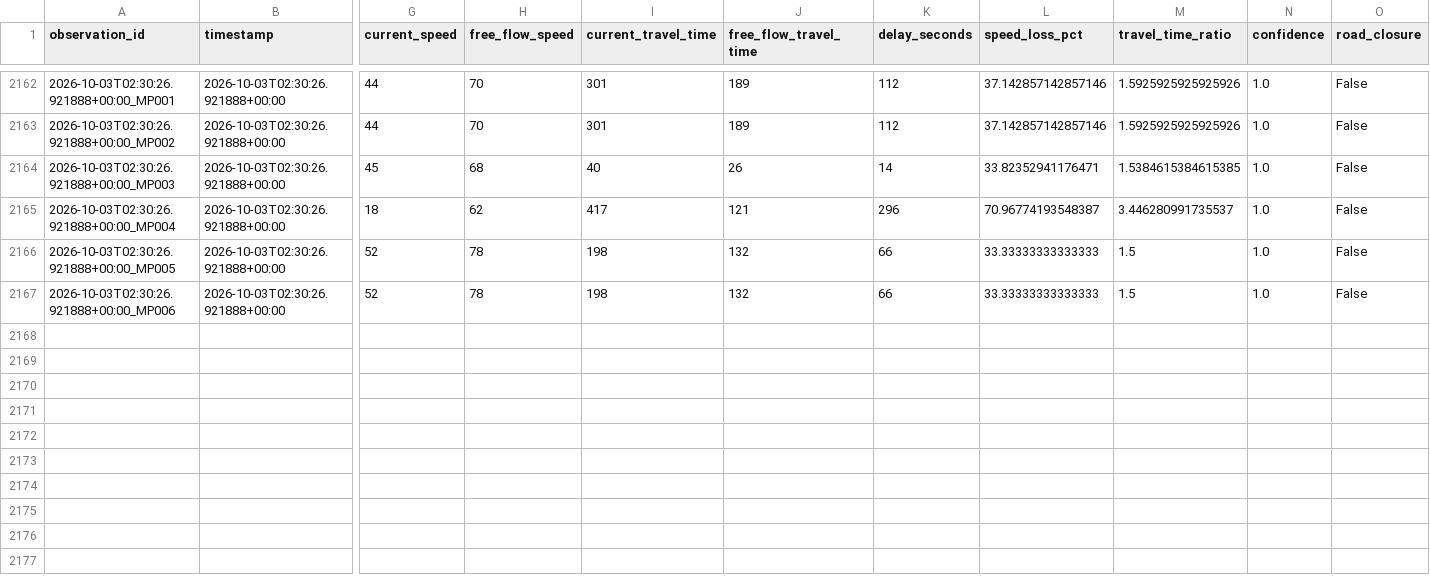
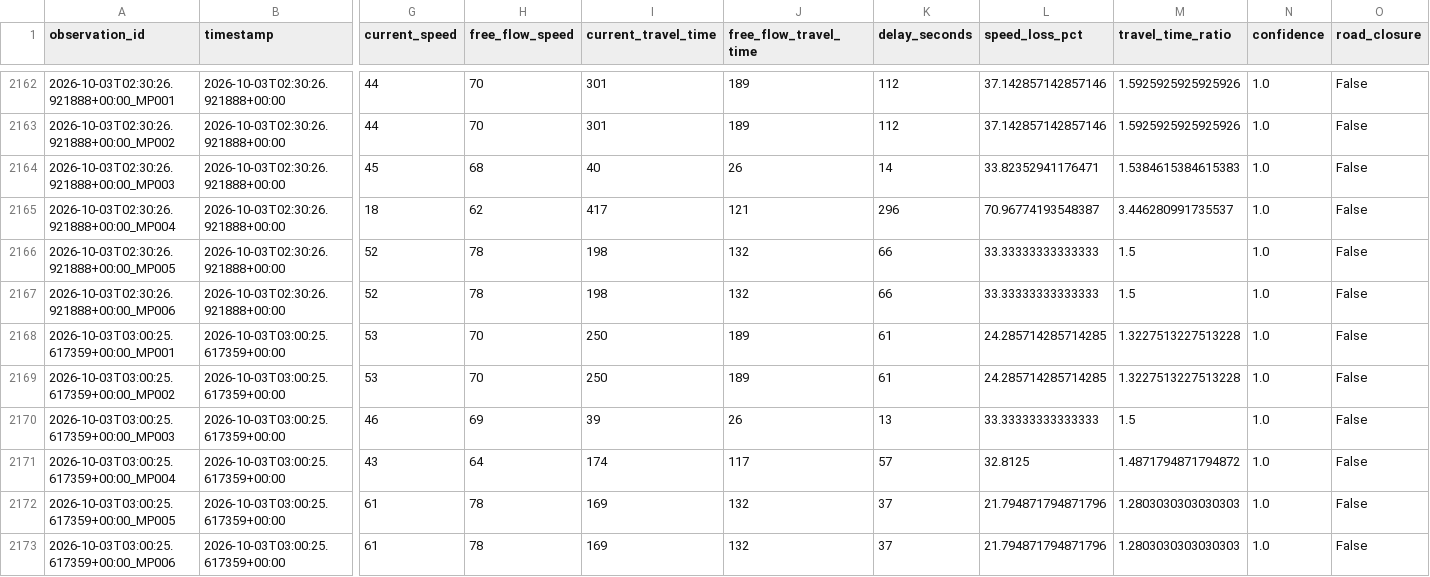
Before and after one commit to Git-Dante-22/Pachuca-Mobility, a CSV file: data/silver/traffic/2026-09.csv, drawn as a sheet; only a part is shown, gaps mark what is left out; rows hold the shown columns only; the diff names each change by its address in the sheet, - before the commit and + after, or states it on an @@ line.

```diff
--- a/data/silver/traffic/2026-09.csv
+++ b/data/silver/traffic/2026-09.csv
-M2164 (travel_time_ratio): 1.5384615384615385
+M2164 (travel_time_ratio): 1.5384615384615383
+row 2168: 2026-10-03T03:00:25.617359+00:00_MP001 | 2026-10-03T03:00:25.617359+00:00 | 53 | 70 | 250 | 189 | 61 | 24.285714285714285 | 1.3227513227513228 | 1.0 | False
+row 2169: 2026-10-03T03:00:25.617359+00:00_MP002 | 2026-10-03T03:00:25.617359+00:00 | 53 | 70 | 250 | 189 | 61 | 24.285714285714285 | 1.3227513227513228 | 1.0 | False
+row 2170: 2026-10-03T03:00:25.617359+00:00_MP003 | 2026-10-03T03:00:25.617359+00:00 | 46 | 69 | 39 | 26 | 13 | 33.33333333333333 | 1.5 | 1.0 | False
+row 2171: 2026-10-03T03:00:25.617359+00:00_MP004 | 2026-10-03T03:00:25.617359+00:00 | 43 | 64 | 174 | 117 | 57 | 32.8125 | 1.4871794871794872 | 1.0 | False
+row 2172: 2026-10-03T03:00:25.617359+00:00_MP005 | 2026-10-03T03:00:25.617359+00:00 | 61 | 78 | 169 | 132 | 37 | 21.794871794871796 | 1.2803030303030303 | 1.0 | False
+row 2173: 2026-10-03T03:00:25.617359+00:00_MP006 | 2026-10-03T03:00:25.617359+00:00 | 61 | 78 | 169 | 132 | 37 | 21.794871794871796 | 1.2803030303030303 | 1.0 | False
```
Also changed, not shown: data/gold/traffic/gold_congestion_episode.csv, data/gold/traffic/gold_traffic_30min_monitor.csv, 1 other file.
